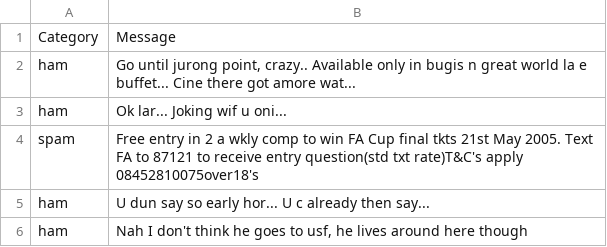
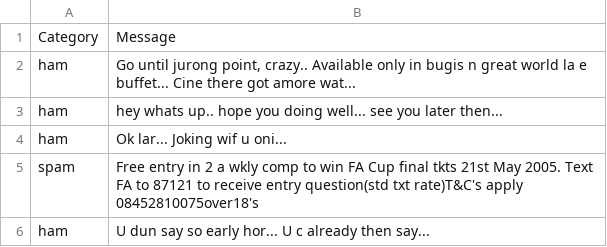
Before and after one commit to Garmandsk/Eksperimen_SML_Gerti-Armanda-Sembiring, a CSV file: email_raw.csv, drawn as a sheet; only a part is shown; the shorter side is filled out with more unchanged rows.

Commit message:
chore: dataset chaged

```diff
--- a/email_raw.csv
+++ b/email_raw.csv
@@ -2,2 +2,3 @@ Category,Message
 ham,"Go until jurong point, crazy.. Available only in bugis n great world la e buffet... Cine there got amore wat..."
+ham,"hey whats up.. hope you doing well... see you later then..."
 ham,Ok lar... Joking wif u oni...
```
